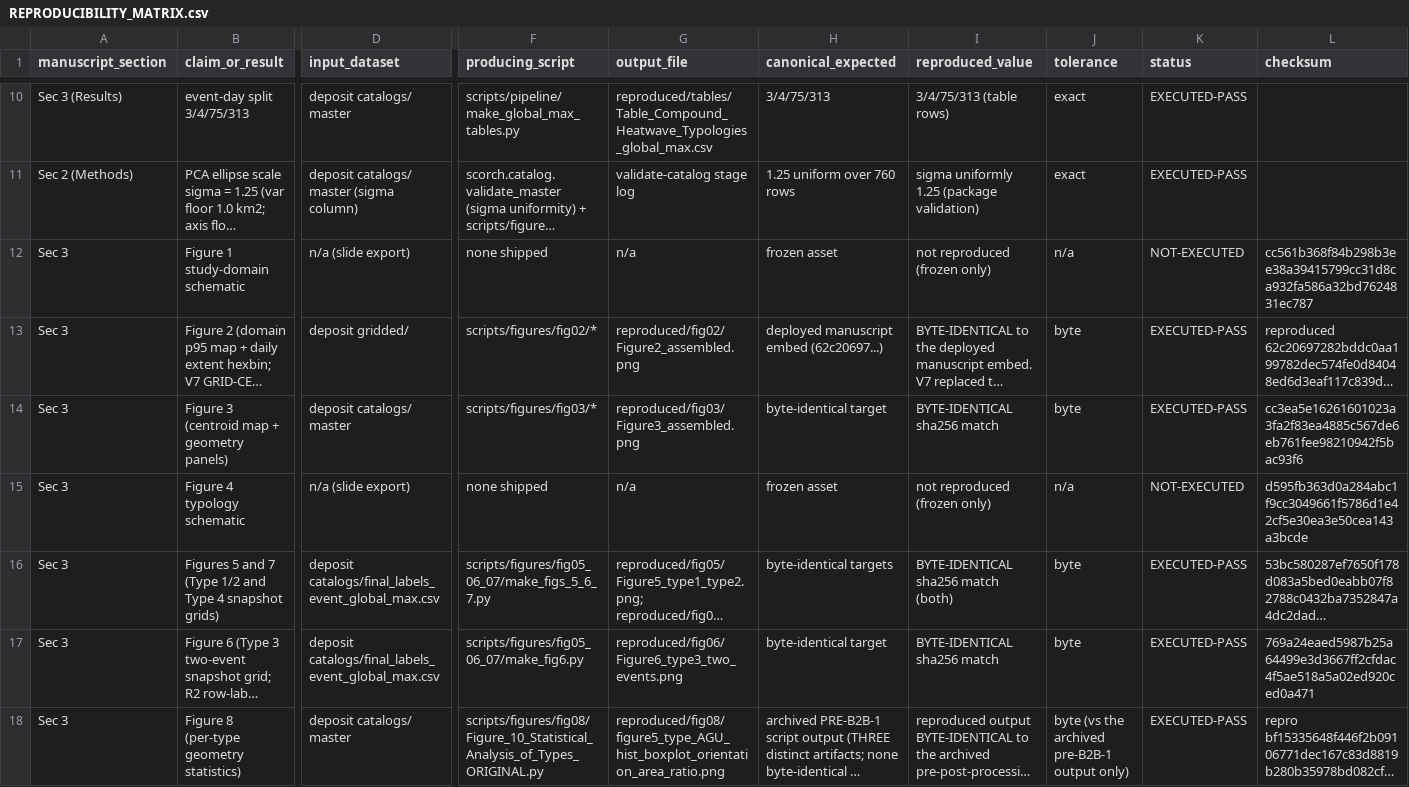
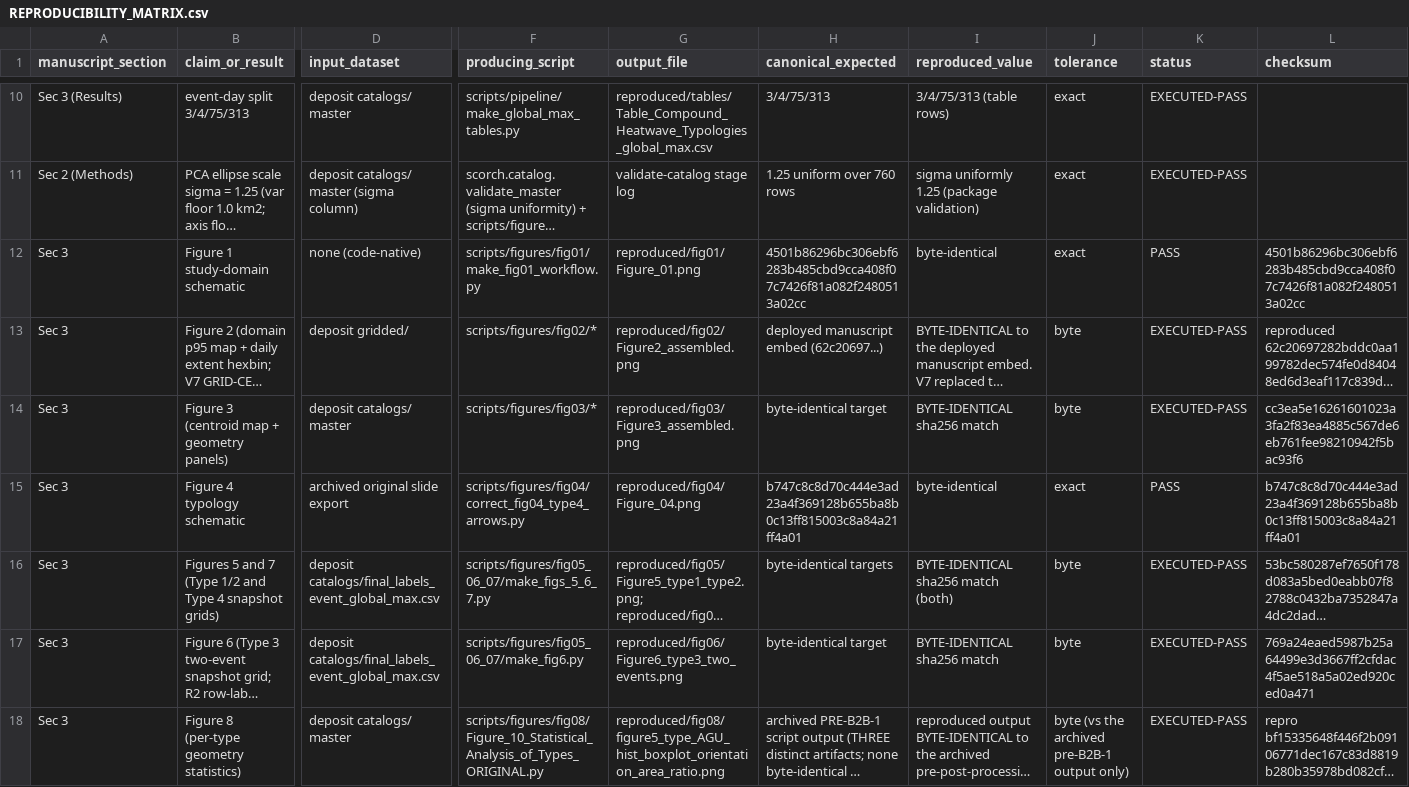
Before and after one commit to fawazbouhamad/SCORCH, a CSV file: docs/REPRODUCIBILITY_MATRIX.csv, drawn as a sheet; only a part is shown, gaps mark what is left out; long unchanged cells end in …; the diff names each change by its address in the sheet, - before the commit and + after, or states it on an @@ line.

```diff
--- a/docs/REPRODUCIBILITY_MATRIX.csv
+++ b/docs/REPRODUCIBILITY_MATRIX.csv
-D12 (input_dataset): n/a (slide export)
+D12 (input_dataset): none (code-native)
-F12 (producing_script): none shipped
+F12 (producing_script): scripts/figures/fig01/make_fig01_workflow.py
-G12 (output_file): n/a
+G12 (output_file): reproduced/fig01/Figure_01.png
-H12 (canonical_expected): frozen asset
+H12 (canonical_expected): 4501b86296bc306ebf6283b485cbd9cca408f07c7426f81a082f2480513a02cc
-I12 (reproduced_value): not reproduced (frozen only)
+I12 (reproduced_value): byte-identical
-J12 (tolerance): n/a
+J12 (tolerance): exact
-K12 (status): NOT-EXECUTED
+K12 (status): PASS
-L12 (checksum): cc561b368f84b298b3ee38a39415799cc31d8ca932fa586a32bd7624831ec787
+L12 (checksum): 4501b86296bc306ebf6283b485cbd9cca408f07c7426f81a082f2480513a02cc
-D15 (input_dataset): n/a (slide export)
+D15 (input_dataset): archived original slide export
-F15 (producing_script): none shipped
+F15 (producing_script): scripts/figures/fig04/correct_fig04_type4_arrows.py
-G15 (output_file): n/a
+G15 (output_file): reproduced/fig04/Figure_04.png
-H15 (canonical_expected): frozen asset
+H15 (canonical_expected): b747c8c8d70c444e3ad23a4f369128b655ba8b0c13ff815003c8a84a21ff4a01
-I15 (reproduced_value): not reproduced (frozen only)
+I15 (reproduced_value): byte-identical
-J15 (tolerance): n/a
+J15 (tolerance): exact
-K15 (status): NOT-EXECUTED
+K15 (status): PASS
-L15 (checksum): d595fb363d0a284abc1f9cc3049661f5786d1e42cf5e30ea3e50cea143a3bcde
+L15 (checksum): b747c8c8d70c444e3ad23a4f369128b655ba8b0c13ff815003c8a84a21ff4a01
```
Also changed, not shown: docs/FIGURE_PROVENANCE.csv, docs/MANUSCRIPT_FIGURE_IDENTITY.csv.
